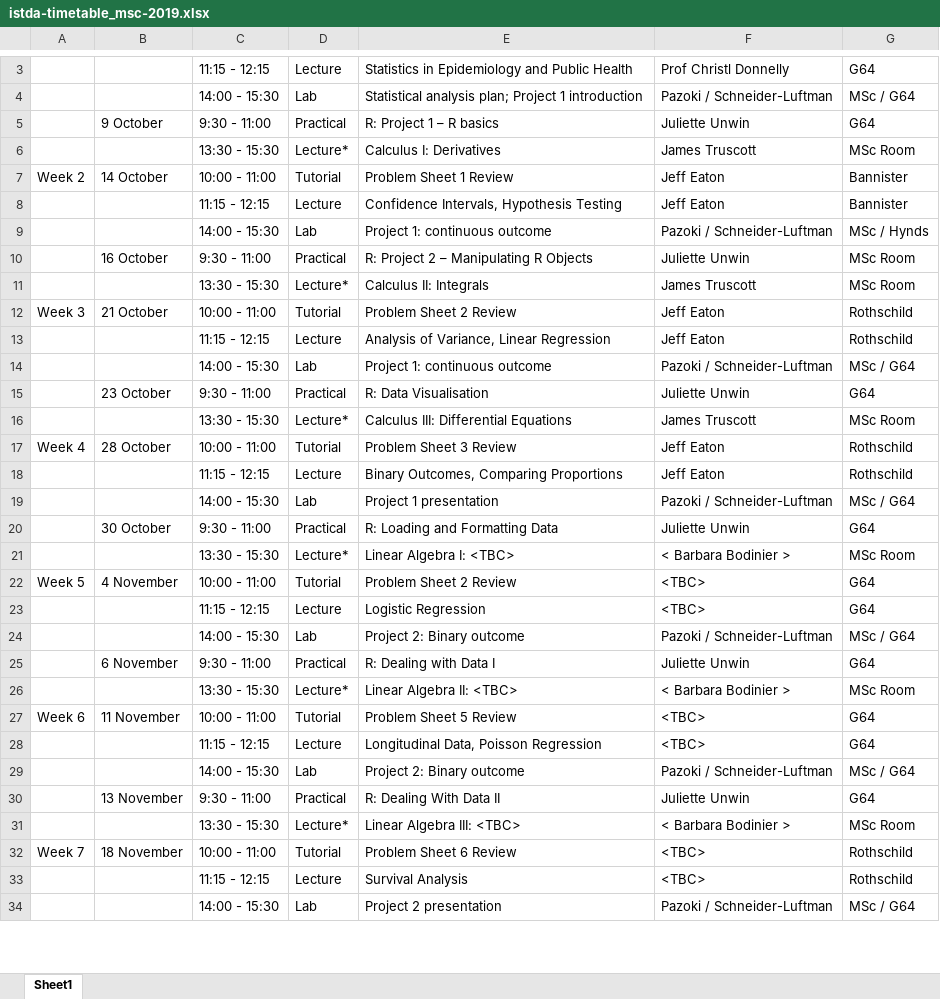
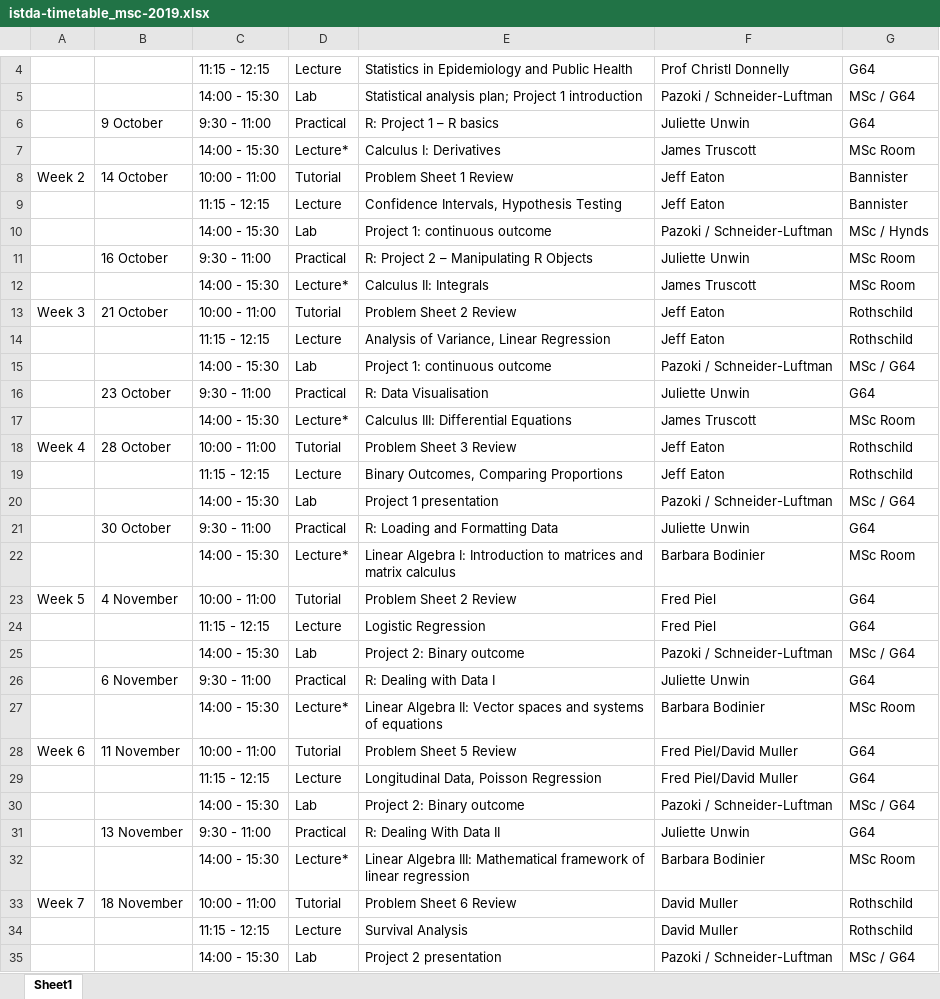
Before and after one commit to mrc-ide/msc-istda-2019, an Excel workbook: syllabus/istda-timetable_msc-2019.xlsx, sheet Sheet1, drawn as a sheet; only a part is shown, gaps mark what is left out; values as stored, in another font and other column widths than the file's, no cell formats; addresses are those after the commit; the diff covers the shown part only; the diff names each change by its address in the sheet, - before the commit and + after, or states it on an @@ line.

Commit message:
final syllabus

```diff
--- a/syllabus/istda-timetable_msc-2019.xlsx (sheet Sheet1)
+++ b/syllabus/istda-timetable_msc-2019.xlsx (sheet Sheet1)
-C7: 13:30 - 15:30
+C7: 14:00 - 15:30
-C12: 13:30 - 15:30
+C12: 14:00 - 15:30
-C17: 13:30 - 15:30
+C17: 14:00 - 15:30
-C22: 13:30 - 15:30
+C22: 14:00 - 15:30
-E22: Linear Algebra I: <TBC>
+E22: Linear Algebra I: Introduction to matrices and matrix calculus
-F22: < Barbara Bodinier >
+F22: Barbara Bodinier
-F23:F24: <TBC>
+F23:F24: Fred Piel
-C27: 13:30 - 15:30
+C27: 14:00 - 15:30
-E27: Linear Algebra II: <TBC>
+E27: Linear Algebra II: Vector spaces and systems of equations
-F27: < Barbara Bodinier >
+F27: Barbara Bodinier
-F28:F29: <TBC>
+F28:F29: Fred Piel/David Muller
-C32: 13:30 - 15:30
+C32: 14:00 - 15:30
-E32: Linear Algebra III: <TBC>
+E32: Linear Algebra III: Mathematical framework of linear regression
-F32: < Barbara Bodinier >
+F32: Barbara Bodinier
-F33:F34: <TBC>
+F33:F34: David Muller
```
Also changed, not shown: 6 added rows, 1 removed row and 18 edited cells elsewhere in this sheet, cell formats, 3 other files.
